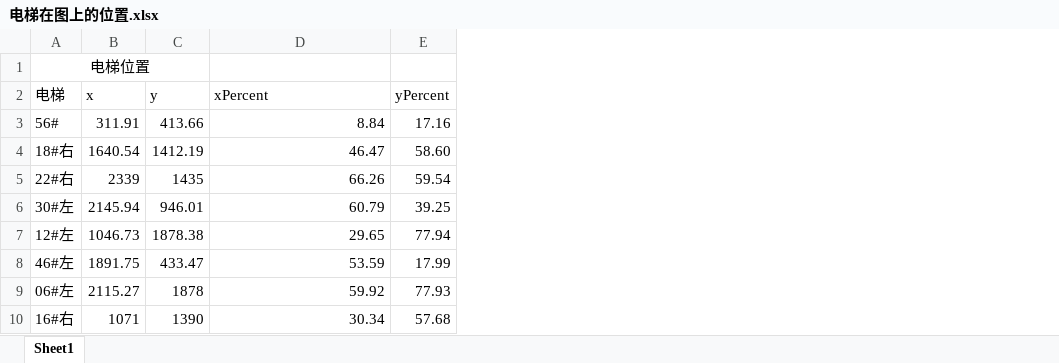
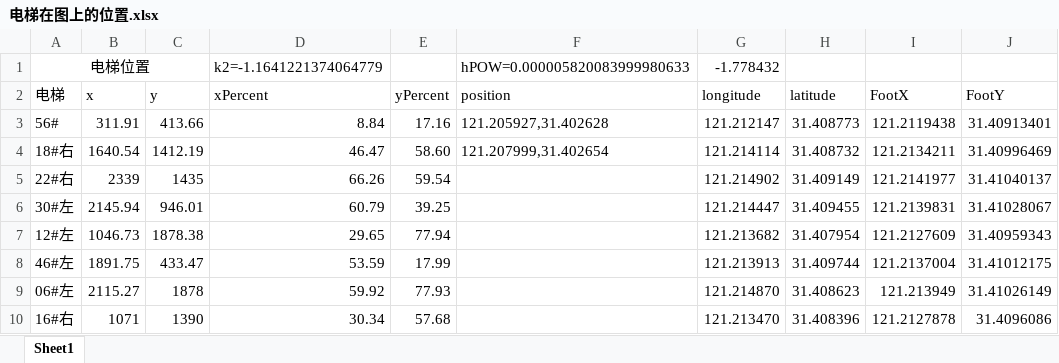
Before and after one commit to tonyzhou1890/panel, an Excel workbook: src/assets/source/text/电梯在图上的位置.xlsx, sheet Sheet1, drawn as a sheet; only a part is shown; values as stored, in another font and other column widths than the file's, no borders; the diff names each change by its address in the sheet, - before the commit and + after, or states it on an @@ line.

Commit message:
change percent to longitude and latitude

```diff
--- a/src/assets/source/text/电梯在图上的位置.xlsx (sheet Sheet1)
+++ b/src/assets/source/text/电梯在图上的位置.xlsx (sheet Sheet1)
+column F (position), row 1: hPOW=0.000005820083999980633; rows 3-4: 121.205927,31.402628 | 121.207999,31.402654
+column G (longitude), row 1: -1.778432; rows 3-10: 121.212147 | 121.214114 | 121.214902 | 121.214447 | 121.213682 | 121.213913 | 121.214870 | 121.213470
+column H (latitude), rows 3-10: 31.408773 | 31.408732 | 31.409149 | 31.409455 | 31.407954 | 31.409744 | 31.408623 | 31.408396
+column I (FootX), rows 3-10: 121.2119438 | 121.2134211 | 121.2141977 | 121.2139831 | 121.2127609 | 121.2137004 | 121.213949 | 121.2127878
+column J (FootY), rows 3-10: 31.40913401 | 31.40996469 | 31.41040137 | 31.41028067 | 31.40959343 | 31.41012175 | 31.41026149 | 31.4096086
-D1 (xPercent): (empty)
+D1 (xPercent): k2=-1.1641221374064779
```
Also changed, not shown: 3 other files.
